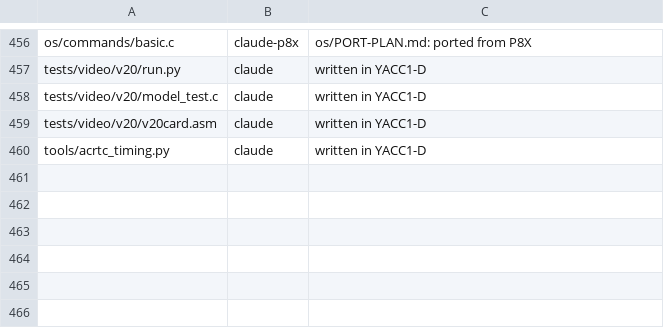
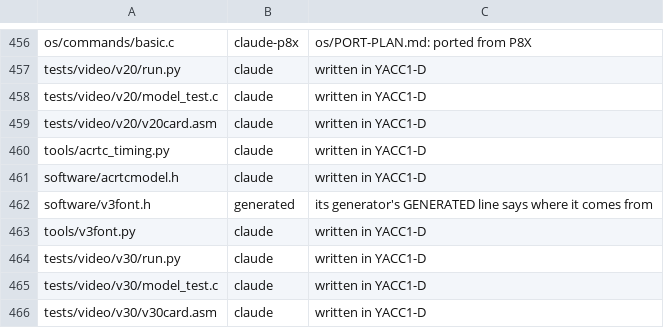
Before and after one commit to ksr/YACC1-D, a TSV file: tools/authors.tsv, drawn as a sheet; only a part is shown, gaps mark what is left out.

```diff
--- a/tools/authors.tsv
+++ b/tools/authors.tsv
@@ -460 +460,7 @@ tests/video/v20/v20card.asm	claude	written in YACC1-D
 tools/acrtc_timing.py	claude	written in YACC1-D
+software/acrtcmodel.h	claude	written in YACC1-D
+software/v3font.h	generated	its generator's GENERATED line says where it comes from
+tools/v3font.py	claude	written in YACC1-D
+tests/video/v30/run.py	claude	written in YACC1-D
+tests/video/v30/model_test.c	claude	written in YACC1-D
+tests/video/v30/v30card.asm	claude	written in YACC1-D
```
Also changed, not shown: 18 other files.
